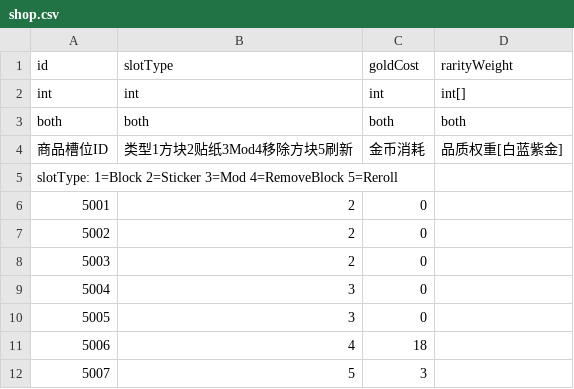
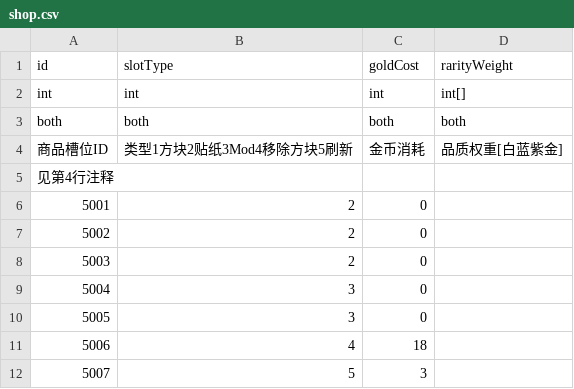
Before and after one commit to Lizz76/POPHero, a CSV file: Assets/ConfigTables/shop.csv, drawn as a sheet.

```diff
--- a/Assets/ConfigTables/shop.csv
+++ b/Assets/ConfigTables/shop.csv
@@ -4,3 +4,3 @@ both,both,both,both
 商品槽位ID,类型1方块2贴纸3Mod4移除方块5刷新,金币消耗,品质权重[白蓝紫金]
-"slotType: 1=Block 2=Sticker 3=Mod 4=RemoveBlock 5=Reroll",,,
+见第4行注释,,,
 5001,2,0,
```
Also changed, not shown: Assets/ConfigTables/blockRarity.csv, Assets/ConfigTables/blockRewardStage.csv, 5 other files.
